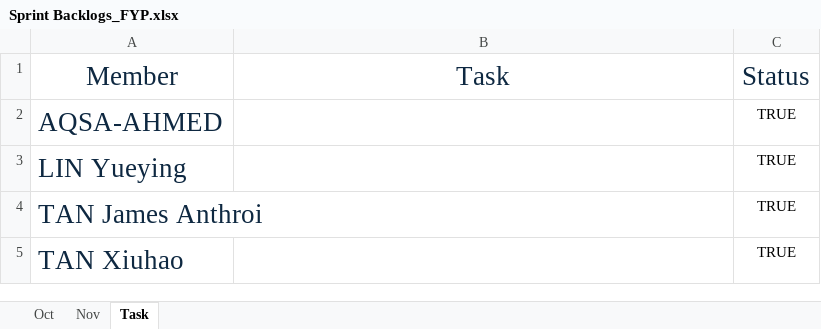
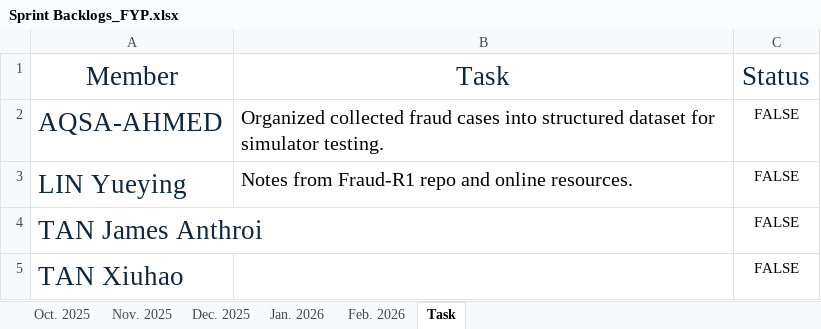
Before and after one commit to Jendope/Final-Year-Project, an Excel workbook: Sprint Backlogs_FYP.xlsx, sheet Task, drawn as a sheet; values as stored, in another font and other column widths than the file's, no borders; charts and pictures and conditional formats and table styles not drawn; the diff names each change by its address in the sheet, - before the commit and + after, or states it on an @@ line.

```diff
--- a/Sprint Backlogs_FYP.xlsx (sheet Task)
+++ b/Sprint Backlogs_FYP.xlsx (sheet Task)
-sheet tab: Oct
+sheet tab: Oct. 2025
-sheet tab: Nov
+sheet tab: Nov. 2025
+sheet tab: Dec. 2025
+sheet tab: Jan. 2026
+sheet tab: Feb. 2026
-B2: (empty)
+B2: Organized collected fraud cases into structured dataset for simulator testing.
-C2:C5: TRUE
+C2:C5: FALSE
-B3: (empty)
+B3: Notes from Fraud-R1 repo and online resources.
```
Also changed, not shown: sheet Oct. 2025, charts or pictures, 5 other files.
